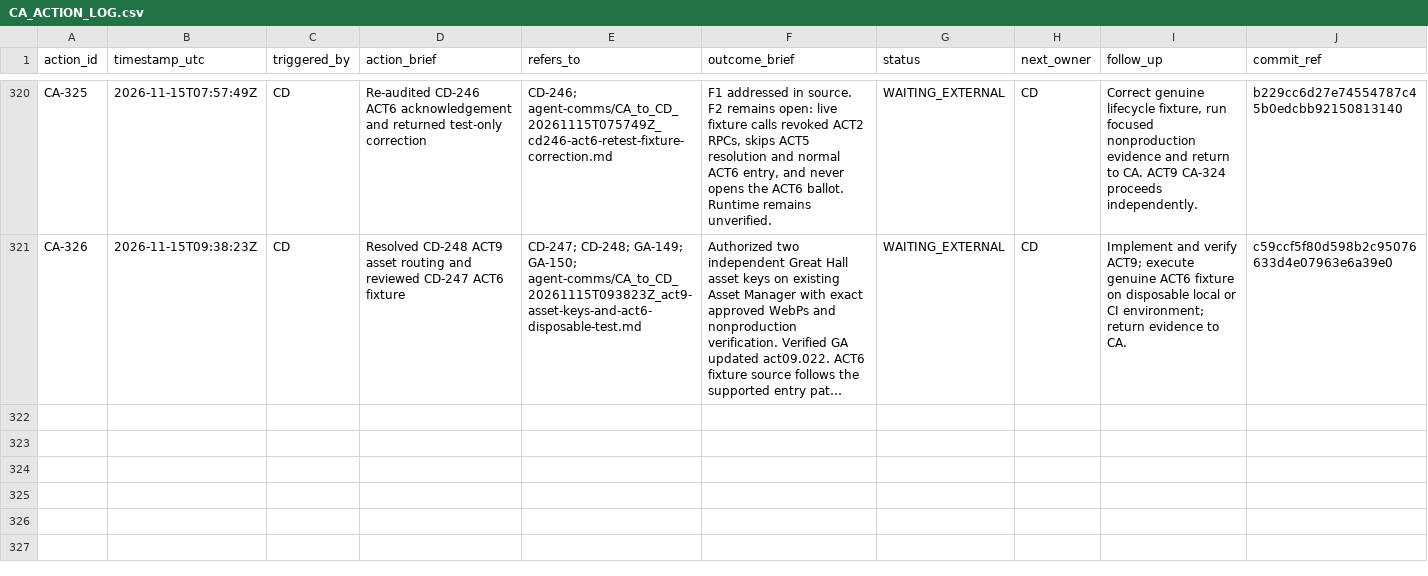
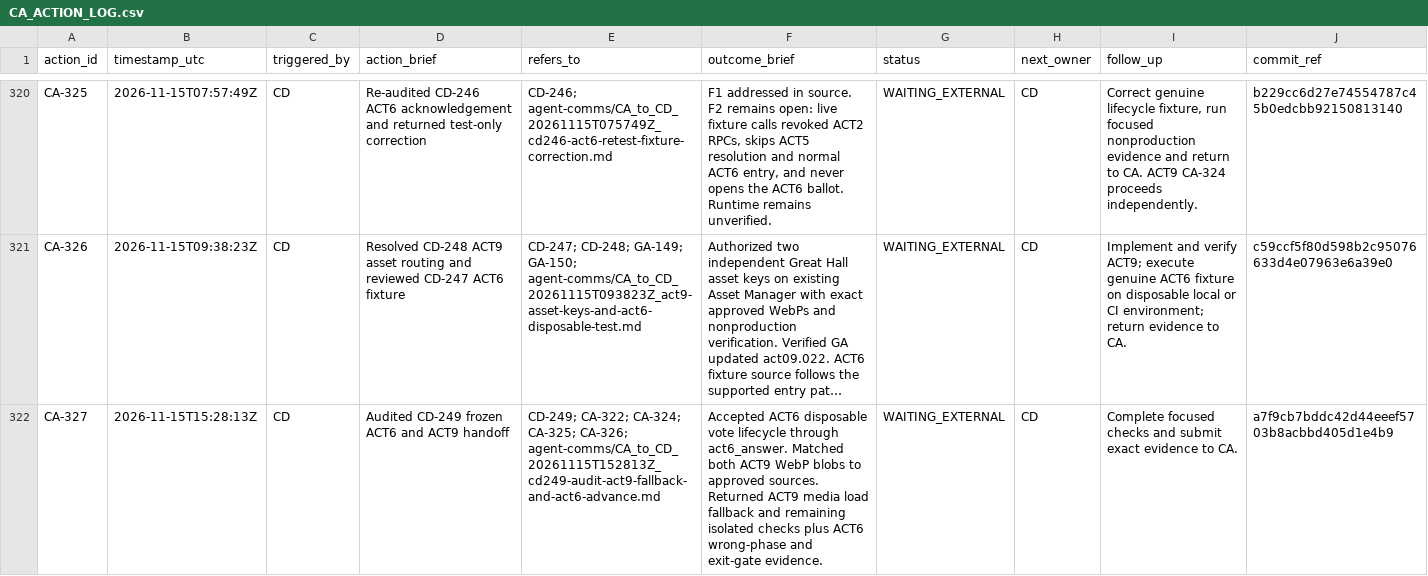
Before and after one commit to meifeng202309-commits/GAL-Escape-Castle, a CSV file: docs/logs/CA_ACTION_LOG.csv, drawn as a sheet; only a part is shown, gaps mark what is left out; long unchanged cells end in …; the diff names each change by its address in the sheet, - before the commit and + after, or states it on an @@ line.

Commit message:
Log CA-327 audit and ownership transfer to CD

```diff
--- a/docs/logs/CA_ACTION_LOG.csv
+++ b/docs/logs/CA_ACTION_LOG.csv
+row 322: CA-327 | 2026-11-15T15:28:13Z | CD | Audited CD-249 frozen ACT6 and ACT9 handoff | CD-249; CA-322; CA-324; CA-325; CA-326; agent-comms/CA_to_CD_20261115T152813Z_cd249-audit-act9-fallback-and-act6-advance.md | Accepted ACT6 disposable vote lifecycle through act6_answer. Matched both ACT9 WebP blobs to approved sources. Returned ACT9 media load fallback and remaining isolated checks plus ACT6 wrong-phase and exit-gate evidence. | WAITING_EXTERNAL | CD | Complete focused checks and submit exact evidence to CA. | a7f9cb7bddc42d44eeef5703b8acbbd405d1e4b9
```
